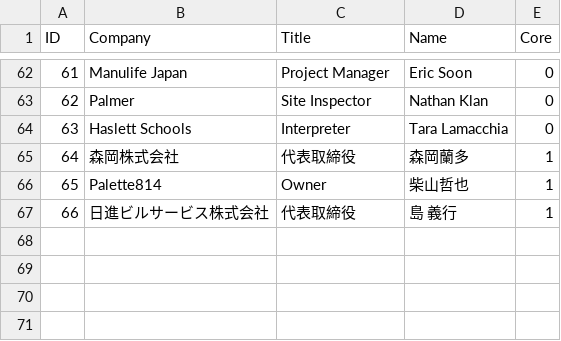
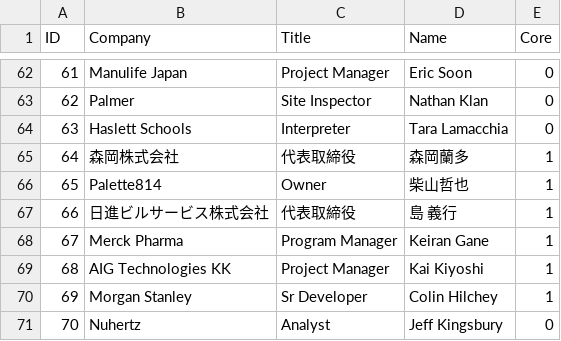
Before and after one commit to davidklan-png/Expense_Summary, a CSV file: data/reference/NameList.csv, drawn as a sheet; only a part is shown, gaps mark what is left out; the diff names each change by its address in the sheet, - before the commit and + after, or states it on an @@ line.

```diff
--- a/data/reference/NameList.csv
+++ b/data/reference/NameList.csv
+row 68: 67 | Merck Pharma | Program Manager | Keiran Gane | 1
+row 69: 68 | AIG Technologies KK | Project Manager | Kai Kiyoshi | 1
+row 70: 69 | Morgan Stanley | Sr Developer | Colin Hilchey | 1
+row 71: 70 | Nuhertz | Analyst | Jeff Kingsbury | 0
```
